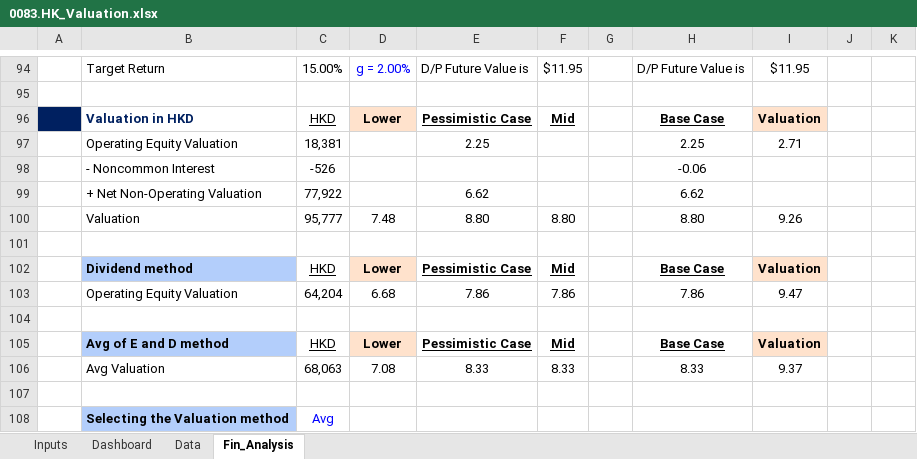
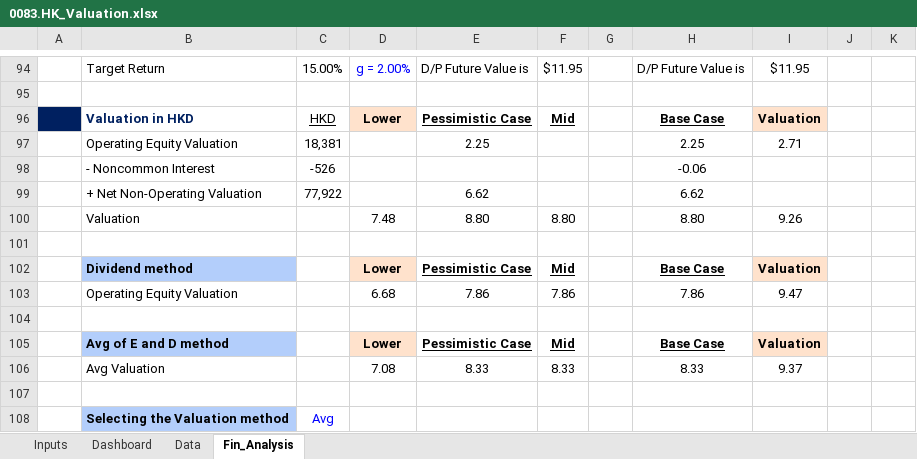
Before and after one commit to JerryChenz/Invest_Proc_Alpha, an Excel workbook: financial_models/opportunities/0083.HK_Valuation.xlsx, sheet Fin_Analysis, drawn as a sheet; only a part is shown, gaps mark what is left out; values as stored, in another font and other column widths than the file's, no borders; conditional formats not drawn; the diff names each change by its address in the sheet, - before the commit and + after, or states it on an @@ line.

Commit message:
updated Valuation

```diff
--- a/financial_models/opportunities/0083.HK_Valuation.xlsx (sheet Fin_Analysis)
+++ b/financial_models/opportunities/0083.HK_Valuation.xlsx (sheet Fin_Analysis)
-C100: 95,777
+C100: (empty)
-C102: HKD
+C102: (empty)
-C103: 64,204
+C103: (empty)
-C105: HKD
+C105: (empty)
-C106: 68,063
+C106: (empty)
```
Also changed, not shown: financial_models/templates/Valuation_v1.00.xlsx.
